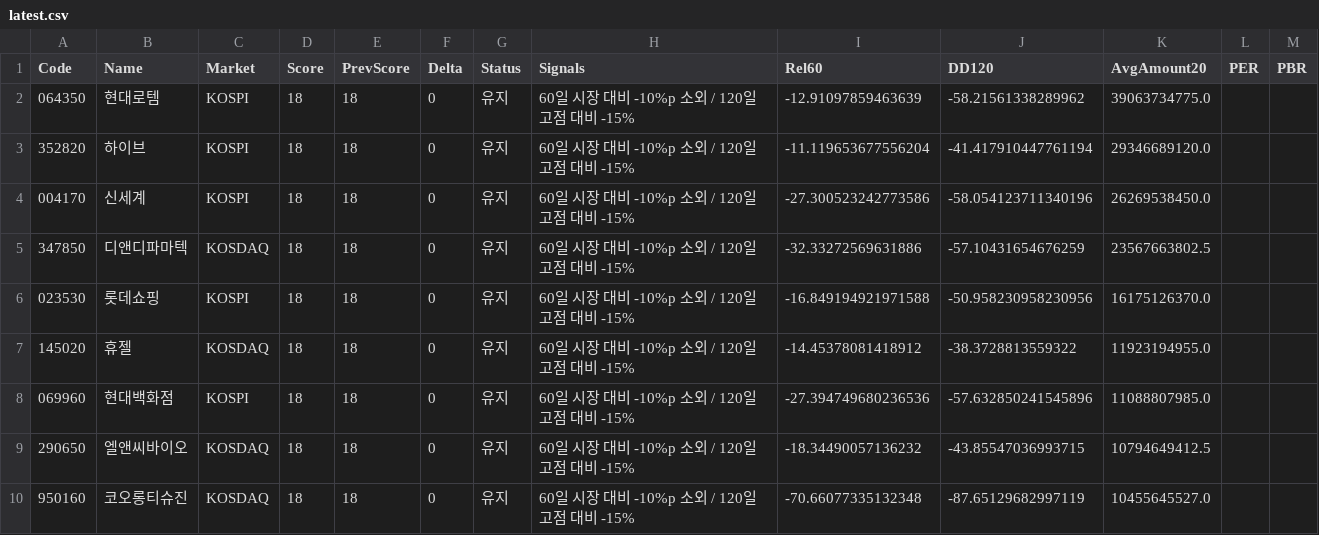
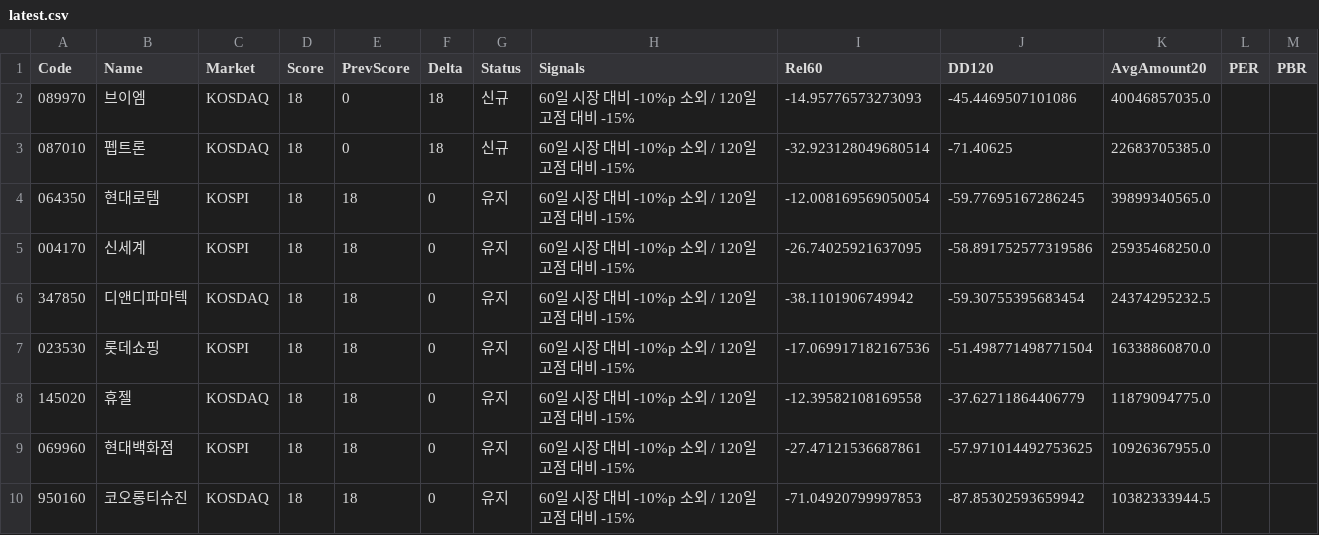
Before and after one commit to kbjkhu12-dot/stock-signal1, a CSV file: reports/latest.csv, drawn as a sheet.

```diff
--- a/reports/latest.csv
+++ b/reports/latest.csv
@@ -1,10 +1,10 @@
 Code,Name,Market,Score,PrevScore,Delta,Status,Signals,Rel60,DD120,AvgAmount20,PER,PBR
-064350,현대로템,KOSPI,18,18,0,유지,60일 시장 대비 -10%p 소외 / 120일 고점 대비 -15%,-12.91097859463639,-58.21561338289962,39063734775.0,,
-352820,하이브,KOSPI,18,18,0,유지,60일 시장 대비 -10%p 소외 / 120일 고점 대비 -15%,-11.119653677556204,-41.417910447761194,29346689120.0,,
-004170,신세계,KOSPI,18,18,0,유지,60일 시장 대비 -10%p 소외 / 120일 고점 대비 -15%,-27.300523242773586,-58.054123711340196,26269538450.0,,
-347850,디앤디파마텍,KOSDAQ,18,18,0,유지,60일 시장 대비 -10%p 소외 / 120일 고점 대비 -15%,-32.33272569631886,-57.10431654676259,23567663802.5,,
-023530,롯데쇼핑,KOSPI,18,18,0,유지,60일 시장 대비 -10%p 소외 / 120일 고점 대비 -15%,-16.849194921971588,-50.958230958230956,16175126370.0,,
-145020,휴젤,KOSDAQ,18,18,0,유지,60일 시장 대비 -10%p 소외 / 120일 고점 대비 -15%,-14.45378081418912,-38.3728813559322,11923194955.0,,
-069960,현대백화점,KOSPI,18,18,0,유지,60일 시장 대비 -10%p 소외 / 120일 고점 대비 -15%,-27.394749680236536,-57.632850241545896,11088807985.0,,
-290650,엘앤씨바이오,KOSDAQ,18,18,0,유지,60일 시장 대비 -10%p 소외 / 120일 고점 대비 -15%,-18.34490057136232,-43.85547036993715,10794649412.5,,
-950160,코오롱티슈진,KOSDAQ,18,18,0,유지,60일 시장 대비 -10%p 소외 / 120일 고점 대비 -15%,-70.66077335132348,-87.65129682997119,10455645527.0,,
+089970,브이엠,KOSDAQ,18,0,18,신규,60일 시장 대비 -10%p 소외 / 120일 고점 대비 -15%,-14.95776573273093,-45.4469507101086,40046857035.0,,
+087010,펩트론,KOSDAQ,18,0,18,신규,60일 시장 대비 -10%p 소외 / 120일 고점 대비 -15%,-32.923128049680514,-71.40625,22683705385.0,,
+064350,현대로템,KOSPI,18,18,0,유지,60일 시장 대비 -10%p 소외 / 120일 고점 대비 -15%,-12.008169569050054,-59.77695167286245,39899340565.0,,
+004170,신세계,KOSPI,18,18,0,유지,60일 시장 대비 -10%p 소외 / 120일 고점 대비 -15%,-26.74025921637095,-58.891752577319586,25935468250.0,,
+347850,디앤디파마텍,KOSDAQ,18,18,0,유지,60일 시장 대비 -10%p 소외 / 120일 고점 대비 -15%,-38.1101906749942,-59.30755395683454,24374295232.5,,
+023530,롯데쇼핑,KOSPI,18,18,0,유지,60일 시장 대비 -10%p 소외 / 120일 고점 대비 -15%,-17.069917182167536,-51.498771498771504,16338860870.0,,
+145020,휴젤,KOSDAQ,18,18,0,유지,60일 시장 대비 -10%p 소외 / 120일 고점 대비 -15%,-12.39582108169558,-37.62711864406779,11879094775.0,,
+069960,현대백화점,KOSPI,18,18,0,유지,60일 시장 대비 -10%p 소외 / 120일 고점 대비 -15%,-27.47121536687861,-57.971014492753625,10926367955.0,,
+950160,코오롱티슈진,KOSDAQ,18,18,0,유지,60일 시장 대비 -10%p 소외 / 120일 고점 대비 -15%,-71.04920799997853,-87.85302593659942,10382333944.5,,
```
Also changed, not shown: data/fundamentals.csv, 2 other files.
